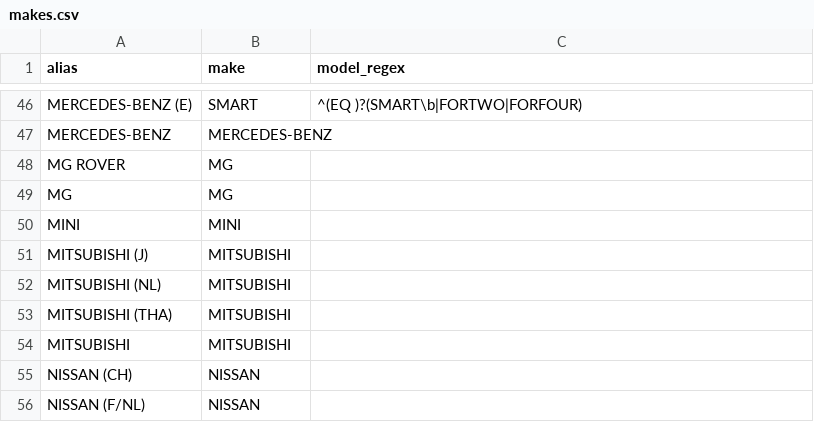
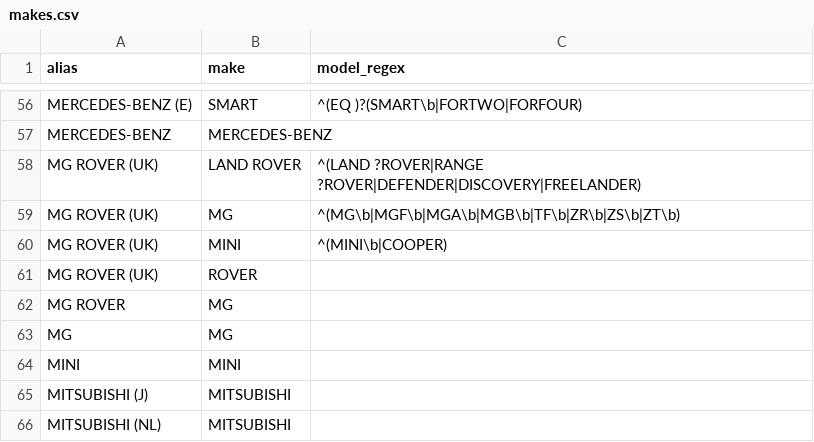
Before and after one commit to fasca/predcar, a CSV file: mapping/makes.csv, drawn as a sheet; only a part is shown, gaps mark what is left out; the shorter side is filled out with more unchanged rows; the diff covers the shown part only; the diff names each change by its address in the sheet, - before the commit and + after, or states it on an @@ line.

```diff
--- a/mapping/makes.csv
+++ b/mapping/makes.csv
+row 58: MG ROVER (UK) | LAND ROVER | ^(LAND ?ROVER|RANGE ?ROVER|DEFENDER|DISCOVERY|FREELANDER)
+row 59: MG ROVER (UK) | MG | ^(MG\b|MGF\b|MGA\b|MGB\b|TF\b|ZR\b|ZS\b|ZT\b)
+row 60: MG ROVER (UK) | MINI | ^(MINI\b|COOPER)
+row 61: MG ROVER (UK) | ROVER
```
Also changed, not shown: 16 added rows elsewhere in this file, reports/2026-09-14/gold/indicators.csv, reports/2026-09-14/gold/reference_stock.csv, 11 other files.
